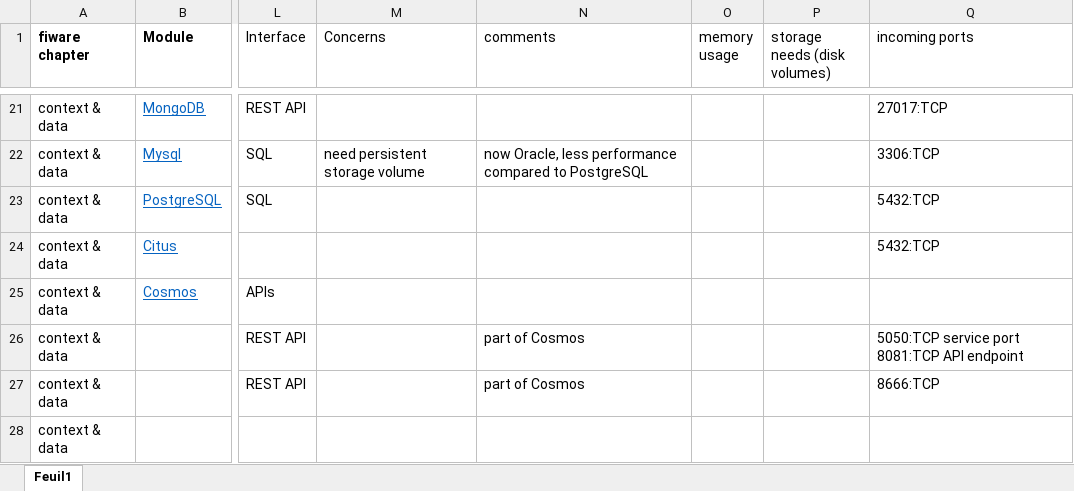
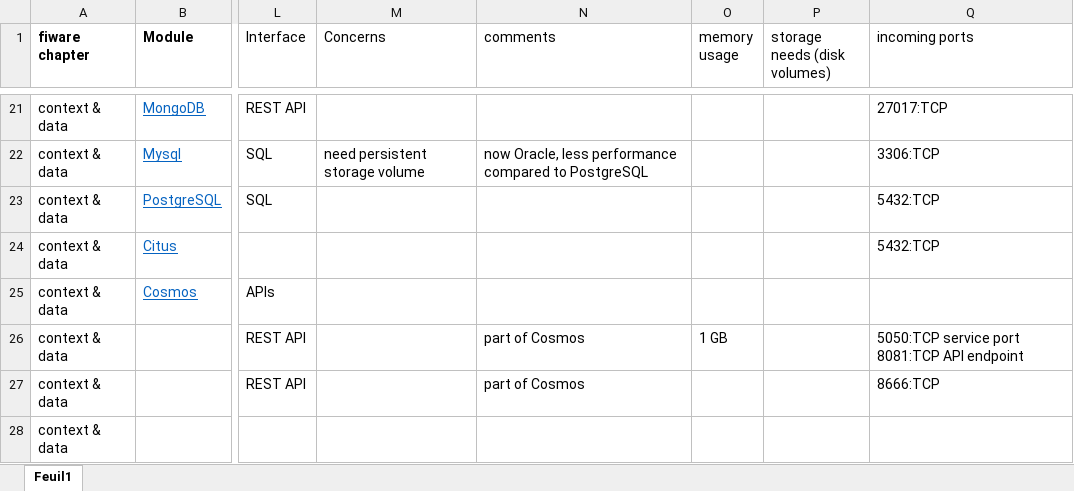
Before and after one commit to galsenpro/Fiware, an Excel workbook: docs/Smart_city_Fiware_modules_V1.xlsx, sheet Feuil1, drawn as a sheet; only a part is shown, gaps mark what is left out; values as stored, in another font and other column widths than the file's, no borders; table styles not drawn; the diff names each change by its address in the sheet, - before the commit and + after, or states it on an @@ line.

Commit message:
new versions and data traffic estimation

```diff
--- a/docs/Smart_city_Fiware_modules_V1.xlsx (sheet Feuil1)
+++ b/docs/Smart_city_Fiware_modules_V1.xlsx (sheet Feuil1)
-O26 (memory usage): (empty)
+O26 (memory usage): 1 GB
```
Also changed, not shown: 1 other file.
